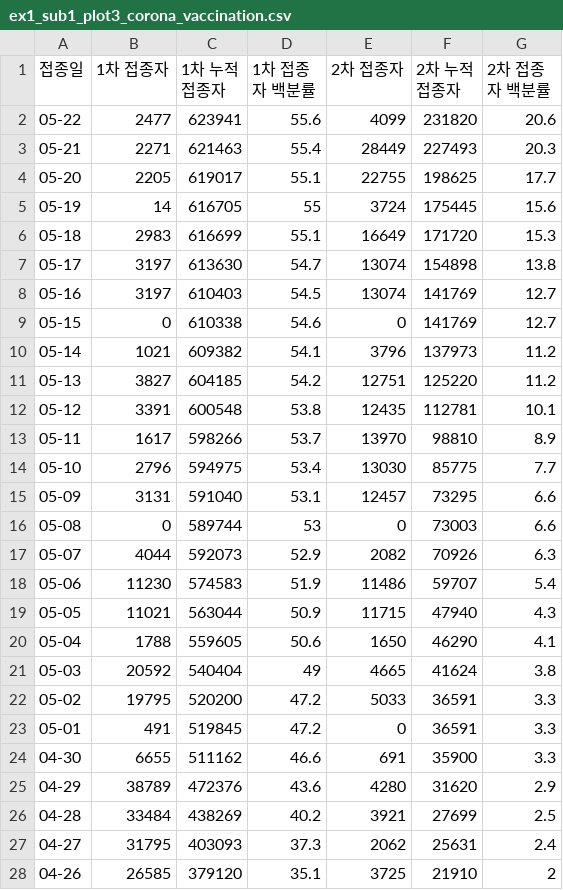
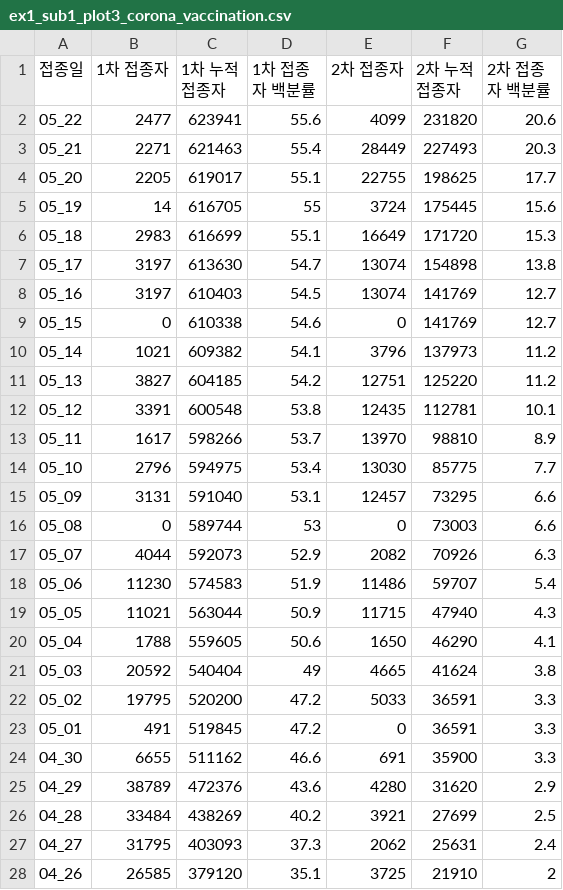
Before and after one commit to gytjq974/PlotlySeminar, a CSV file: ex1_sub1_plot3_corona_vaccination.csv, drawn as a sheet; only a part is shown; the diff covers the shown part only.

Commit message:
Update ex1_sub1_plot3_corona_vaccination.csv

```diff
--- a/ex1_sub1_plot3_corona_vaccination.csv
+++ b/ex1_sub1_plot3_corona_vaccination.csv
@@ -1,28 +1,28 @@
 "접종일","1차 접종자","1차 누적 접종자","1차 접종자 백분률","2차 접종자","2차 누적 접종자","2차 접종자 백분률"
-"05-22",2477,623941,55.6,4099,231820,20.6
-"05-21",2271,621463,55.4,28449,227493,20.3
-"05-20",2205,619017,55.1,22755,198625,17.7
-"05-19",14,616705,55,3724,175445,15.6
-"05-18",2983,616699,55.1,16649,171720,15.3
-"05-17",3197,613630,54.7,13074,154898,13.8
-"05-16",3197,610403,54.5,13074,141769,12.7
-"05-15",0,610338,54.6,0,141769,12.7
-"05-14",1021,609382,54.1,3796,137973,11.2
-"05-13",3827,604185,54.2,12751,125220,11.2
-"05-12",3391,600548,53.8,12435,112781,10.1
-"05-11",1617,598266,53.7,13970,98810,8.9
-"05-10",2796,594975,53.4,13030,85775,7.7
-"05-09",3131,591040,53.1,12457,73295,6.6
-"05-08",0,589744,53,0,73003,6.6
-"05-07",4044,592073,52.9,2082,70926,6.3
-"05-06",11230,574583,51.9,11486,59707,5.4
-"05-05",11021,563044,50.9,11715,47940,4.3
-"05-04",1788,559605,50.6,1650,46290,4.1
-"05-03",20592,540404,49,4665,41624,3.8
-"05-02",19795,520200,47.2,5033,36591,3.3
-"05-01",491,519845,47.2,0,36591,3.3
-"04-30",6655,511162,46.6,691,35900,3.3
-"04-29",38789,472376,43.6,4280,31620,2.9
-"04-28",33484,438269,40.2,3921,27699,2.5
-"04-27",31795,403093,37.3,2062,25631,2.4
-"04-26",26585,379120,35.1,3725,21910,2
+"05_22",2477,623941,55.6,4099,231820,20.6
+"05_21",2271,621463,55.4,28449,227493,20.3
+"05_20",2205,619017,55.1,22755,198625,17.7
+"05_19",14,616705,55,3724,175445,15.6
+"05_18",2983,616699,55.1,16649,171720,15.3
+"05_17",3197,613630,54.7,13074,154898,13.8
+"05_16",3197,610403,54.5,13074,141769,12.7
+"05_15",0,610338,54.6,0,141769,12.7
+"05_14",1021,609382,54.1,3796,137973,11.2
+"05_13",3827,604185,54.2,12751,125220,11.2
+"05_12",3391,600548,53.8,12435,112781,10.1
+"05_11",1617,598266,53.7,13970,98810,8.9
+"05_10",2796,594975,53.4,13030,85775,7.7
+"05_09",3131,591040,53.1,12457,73295,6.6
+"05_08",0,589744,53,0,73003,6.6
+"05_07",4044,592073,52.9,2082,70926,6.3
+"05_06",11230,574583,51.9,11486,59707,5.4
+"05_05",11021,563044,50.9,11715,47940,4.3
+"05_04",1788,559605,50.6,1650,46290,4.1
+"05_03",20592,540404,49,4665,41624,3.8
+"05_02",19795,520200,47.2,5033,36591,3.3
+"05_01",491,519845,47.2,0,36591,3.3
+"04_30",6655,511162,46.6,691,35900,3.3
+"04_29",38789,472376,43.6,4280,31620,2.9
+"04_28",33484,438269,40.2,3921,27699,2.5
+"04_27",31795,403093,37.3,2062,25631,2.4
+"04_26",26585,379120,35.1,3725,21910,2
```
Also changed, not shown: 5 edited cells elsewhere in this file.
